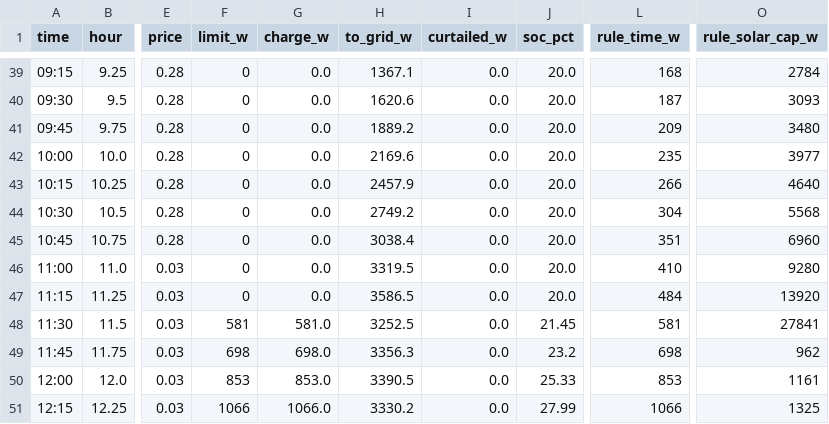
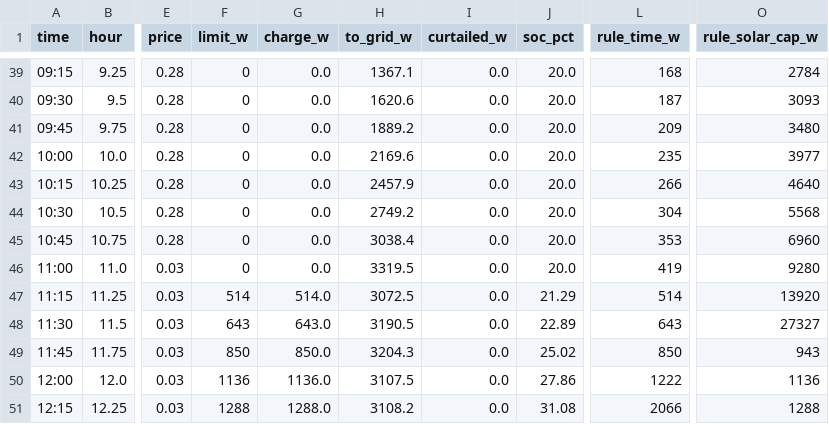
Before and after one commit to MaStr/batcontrol-dev, a CSV file: docs/assets/data/peak_shaving/time_solar.csv, drawn as a sheet; only a part is shown, gaps mark what is left out; the diff covers the shown part only; the diff names each change by its address in the sheet, - before the commit and + after, or states it on an @@ line.

```diff
--- a/docs/assets/data/peak_shaving/time_solar.csv
+++ b/docs/assets/data/peak_shaving/time_solar.csv
-L45 (rule_time_w): 351
+L45 (rule_time_w): 353
-L46 (rule_time_w): 410
+L46 (rule_time_w): 419
-F47 (limit_w): 0
+F47 (limit_w): 514
-G47 (charge_w): 0.0
+G47 (charge_w): 514.0
-H47 (to_grid_w): 3586.5
+H47 (to_grid_w): 3072.5
-J47 (soc_pct): 20.0
+J47 (soc_pct): 21.29
-L47 (rule_time_w): 484
+L47 (rule_time_w): 514
-F48 (limit_w): 581
+F48 (limit_w): 643
-G48 (charge_w): 581.0
+G48 (charge_w): 643.0
-H48 (to_grid_w): 3252.5
+H48 (to_grid_w): 3190.5
-J48 (soc_pct): 21.45
+J48 (soc_pct): 22.89
-L48 (rule_time_w): 581
+L48 (rule_time_w): 643
-O48 (rule_solar_cap_w): 27841
+O48 (rule_solar_cap_w): 27327
-F49 (limit_w): 698
+F49 (limit_w): 850
-G49 (charge_w): 698.0
+G49 (charge_w): 850.0
-H49 (to_grid_w): 3356.3
+H49 (to_grid_w): 3204.3
-J49 (soc_pct): 23.2
+J49 (soc_pct): 25.02
-L49 (rule_time_w): 698
+L49 (rule_time_w): 850
-O49 (rule_solar_cap_w): 962
+O49 (rule_solar_cap_w): 943
-F50 (limit_w): 853
+F50 (limit_w): 1136
-G50 (charge_w): 853.0
+G50 (charge_w): 1136.0
-H50 (to_grid_w): 3390.5
+H50 (to_grid_w): 3107.5
-J50 (soc_pct): 25.33
+J50 (soc_pct): 27.86
-L50 (rule_time_w): 853
+L50 (rule_time_w): 1222
-O50 (rule_solar_cap_w): 1161
+O50 (rule_solar_cap_w): 1136
-F51 (limit_w): 1066
+F51 (limit_w): 1288
-G51 (charge_w): 1066.0
+G51 (charge_w): 1288.0
-H51 (to_grid_w): 3330.2
+H51 (to_grid_w): 3108.2
-J51 (soc_pct): 27.99
+J51 (soc_pct): 31.08
-L51 (rule_time_w): 1066
+L51 (rule_time_w): 2066
-O51 (rule_solar_cap_w): 1325
+O51 (rule_solar_cap_w): 1288
```
Also changed, not shown: 48 edited cells elsewhere in this file, docs/assets/data/peak_shaving/all.csv, docs/assets/data/peak_shaving/summary.csv, 6 other files.
